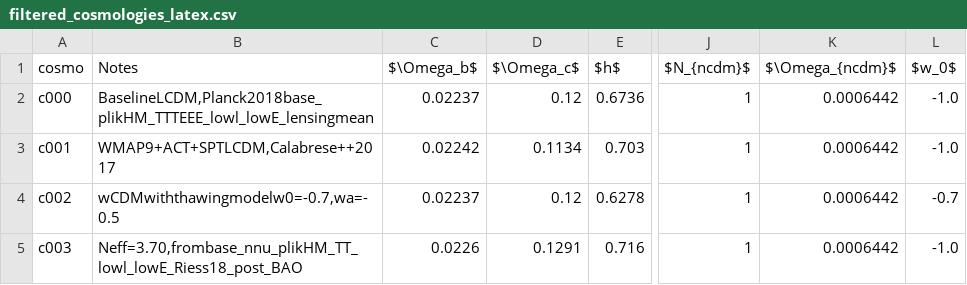
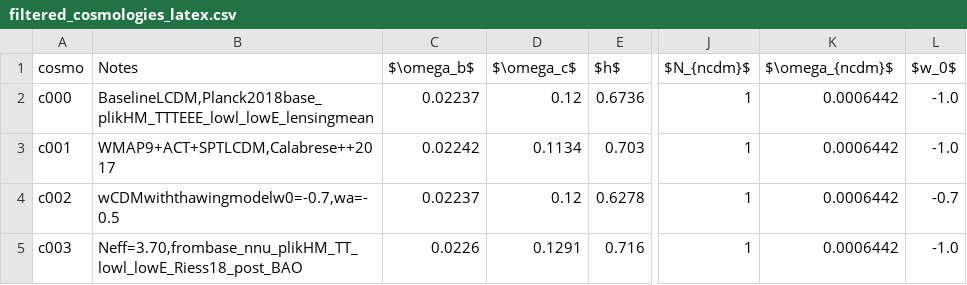
Before and after one commit to IsaacLP/KinematicAlignmentLG, a CSV file: analysis/filtered_cosmologies_latex.csv, drawn as a sheet; only a part is shown, gaps mark what is left out; the diff names each change by its address in the sheet, - before the commit and + after, or states it on an @@ line.

Commit message:
Fix variable naming consistency for baryon density parameters in plots and CSV files
- Updated the variable name from $\Omega_b$ to $\omega_b$ in the scatter matrix plotting function to ensure consistency with cosmological conventions.
- Modified the header of the filtered cosmologies CSV file to reflect the change from $\Omega_b$ to $\omega_b$ and from $\Omega_c$ to $\omega_c$ for clarity and accuracy.

```diff
--- a/analysis/filtered_cosmologies_latex.csv
+++ b/analysis/filtered_cosmologies_latex.csv
-C1: $\Omega_b$
+C1: $\omega_b$
-D1: $\Omega_c$
+D1: $\omega_c$
-K1: $\Omega_{ncdm}$
+K1: $\omega_{ncdm}$
```
Also changed, not shown: 2 other files.
